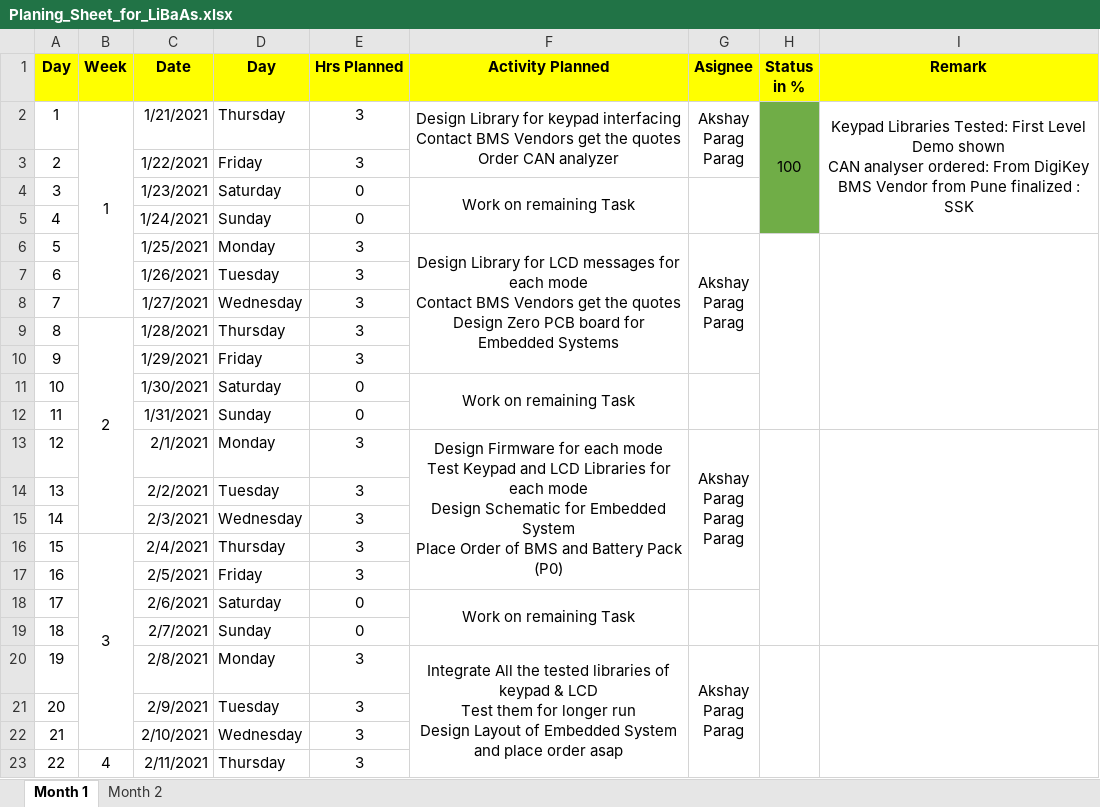
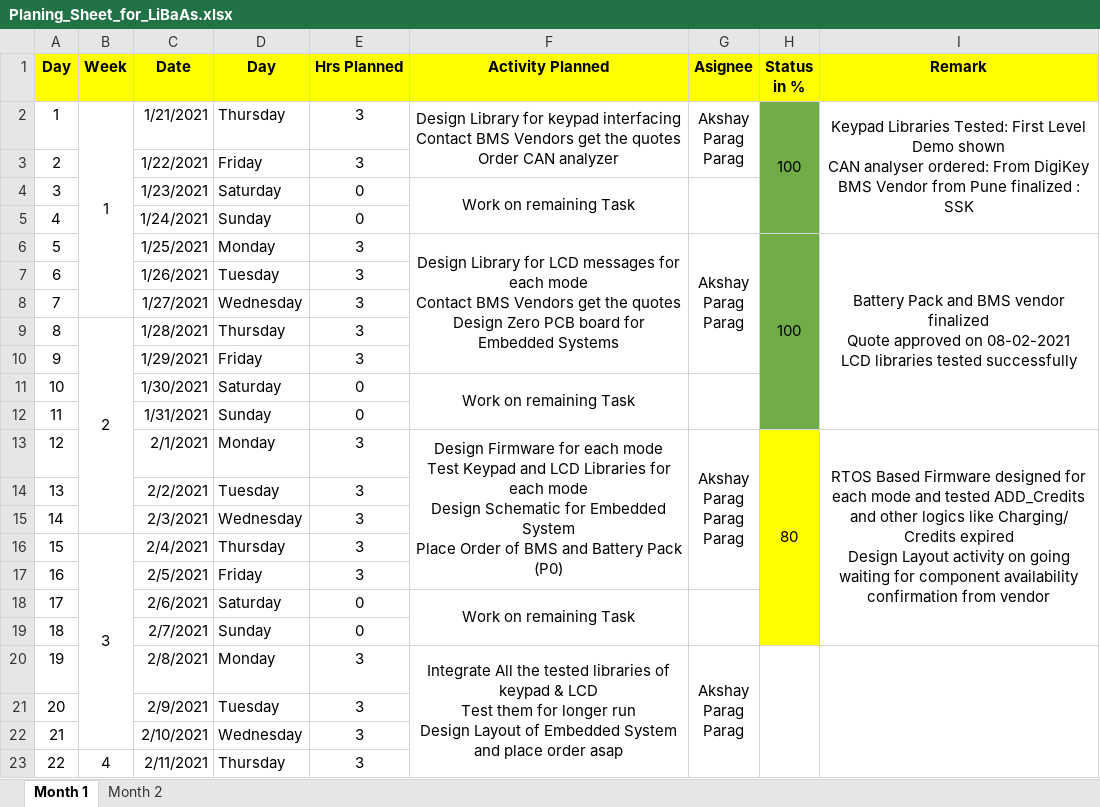
Before and after one commit to Akshay1595/Lithium-ion_battery_as_service, an Excel workbook: Docs/Planing_Sheet_for_LiBaAs.xlsx, sheet Month 1, drawn as a sheet; only a part is shown; values as stored, in another font and other column widths than the file's, no borders; ↵ is a line break in a cell; the diff names each change by its address in the sheet, - before the commit and + after, or states it on an @@ line.

Commit message:
1] Added Requirement sign-off document 2] Updated Requirement document to revision 0.0.3 3] Updated planning sheet with status today 4] Updated Expenses sheet with addition of one more sheet to track record

```diff
--- a/Docs/Planing_Sheet_for_LiBaAs.xlsx (sheet Month 1)
+++ b/Docs/Planing_Sheet_for_LiBaAs.xlsx (sheet Month 1)
-H6 (Status in %): (empty)
+H6 (Status in %): 100
-H6:H12 fill: none
+H6:H12 fill: #70AD47
-I6 (Remark): (empty)
+I6 (Remark): Battery Pack and BMS vendor finalized ↵ Quote approved on 08-02-2021 ↵ LCD libraries tested successfully
-H13 (Status in %): (empty)
+H13 (Status in %): 80
-H13:H19 fill: none
+H13:H19 fill: #FFFF00
-I13 (Remark): (empty)
+I13 (Remark): RTOS Based Firmware designed for each mode and tested ADD_Credits and other logics like Charging/ Credits expired ↵ Design Layout activity on going waiting for component availability confirmation from vendor
```
Also changed, not shown: Docs/Expenses Details.xlsx, 4 other files.
